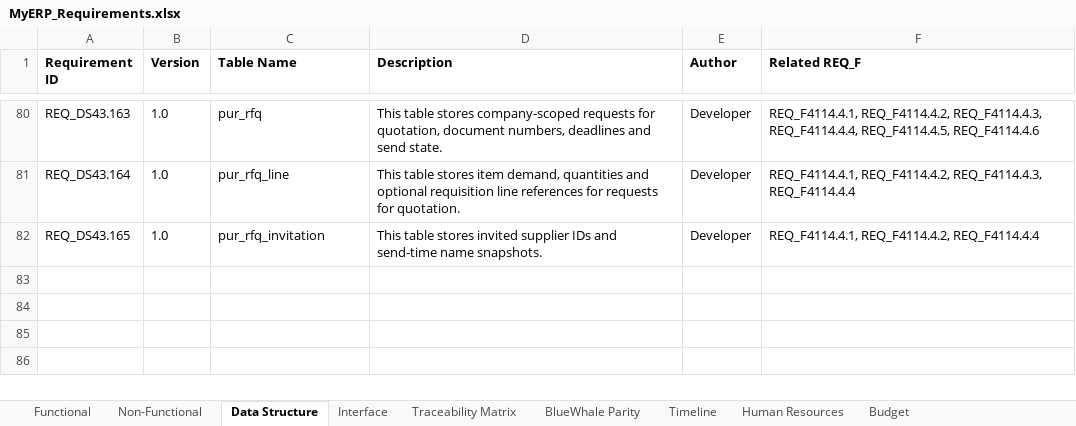
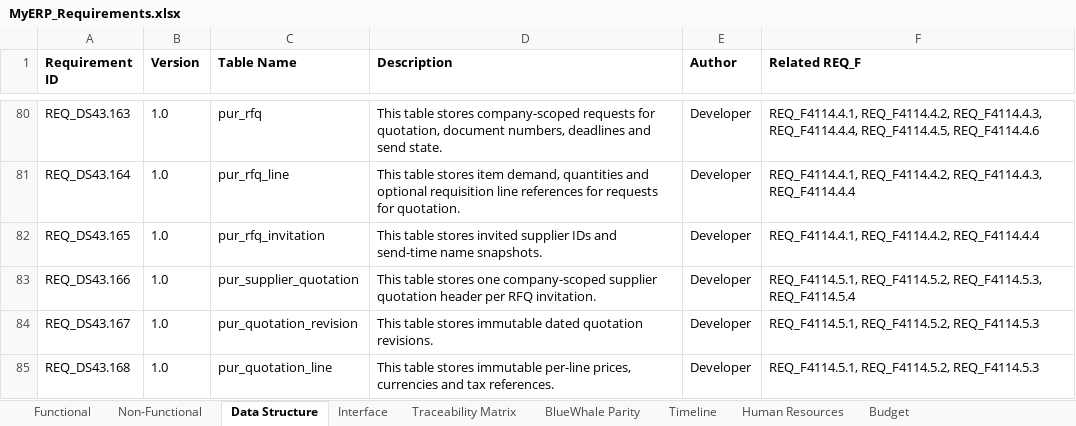
Before and after one commit to snowwhite10/MyERP, an Excel workbook: docs/99-output/MyERP_Requirements.xlsx, sheet Data Structure, drawn as a sheet; only a part is shown, gaps mark what is left out; values as stored, in another font and other column widths than the file's, no borders; the diff names each change by its address in the sheet, - before the commit and + after, or states it on an @@ line.

Commit message:
feat(pur): add immutable supplier quotation schema

```diff
--- a/docs/99-output/MyERP_Requirements.xlsx (sheet Data Structure)
+++ b/docs/99-output/MyERP_Requirements.xlsx (sheet Data Structure)
+row 83: REQ_DS43.166 | 1.0 | pur_supplier_quotation | This table stores one company-scoped supplier quotation header per RFQ invitation. | Developer | REQ_F4114.5.1, REQ_F4114.5.2, REQ_F4114.5.3, REQ_F4114.5.4
+row 84: REQ_DS43.167 | 1.0 | pur_quotation_revision | This table stores immutable dated quotation revisions. | Developer | REQ_F4114.5.1, REQ_F4114.5.2, REQ_F4114.5.3
+row 85: REQ_DS43.168 | 1.0 | pur_quotation_line | This table stores immutable per-line prices, currencies and tax references. | Developer | REQ_F4114.5.1, REQ_F4114.5.2, REQ_F4114.5.3
```
Also changed, not shown: sheet Traceability Matrix, 17 other files.
